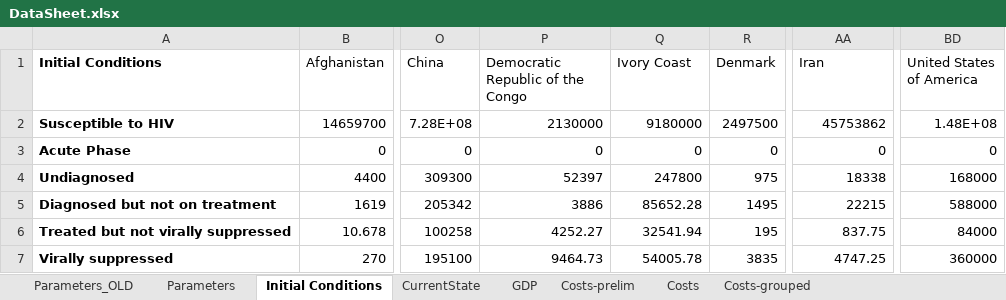
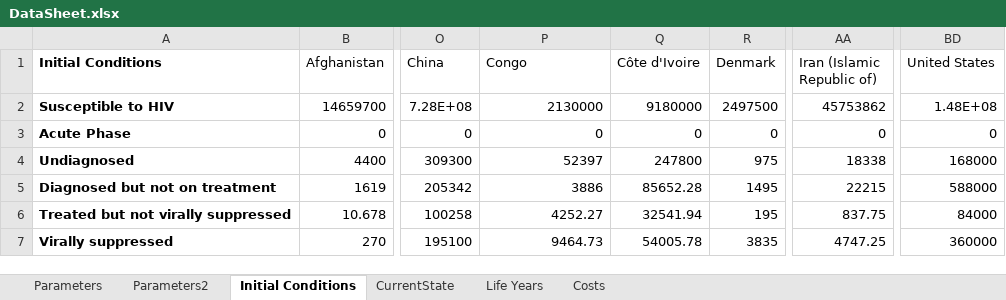
Before and after one commit to janmedlock/HIV-95-vaccine, an Excel workbook: Codes/DataSheet.xlsx, sheet Initial Conditions, drawn as a sheet; only a part is shown, gaps mark what is left out; values as stored, in another font and other column widths than the file's, no borders; charts and pictures not drawn; the diff names each change by its address in the sheet, - before the commit and + after, or states it on an @@ line.

Commit message:
Changes to DataSheet.

```diff
--- a/Codes/DataSheet.xlsx (sheet Initial Conditions)
+++ b/Codes/DataSheet.xlsx (sheet Initial Conditions)
-sheet tab: GDP
+sheet tab: Life Years
-sheet tab: Parameters_OLD
-sheet tab: Costs-prelim
-sheet tab: Costs-grouped
+sheet tab: Parameters2
-P1: Democratic Republic of the Congo
+P1: Congo
-Q1: Ivory Coast
+Q1: Côte d'Ivoire
-AA1: Iran
+AA1: Iran (Islamic Republic of)
-BD1: United States of America
+BD1: United States
```
Also changed, not shown: sheet Parameters, sheet Costs, sheet Life Years, charts or pictures.
